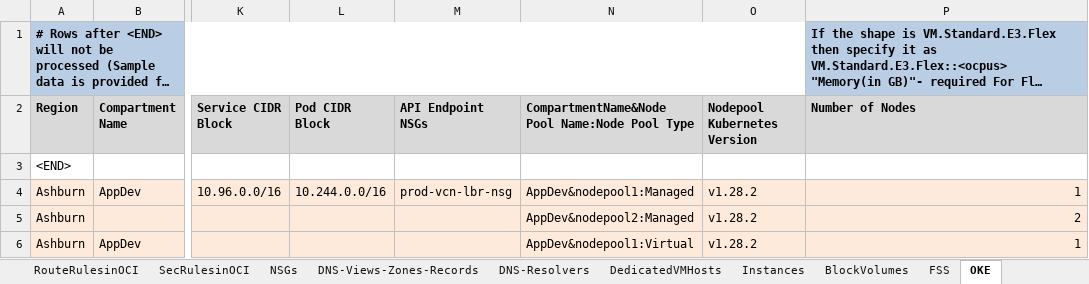
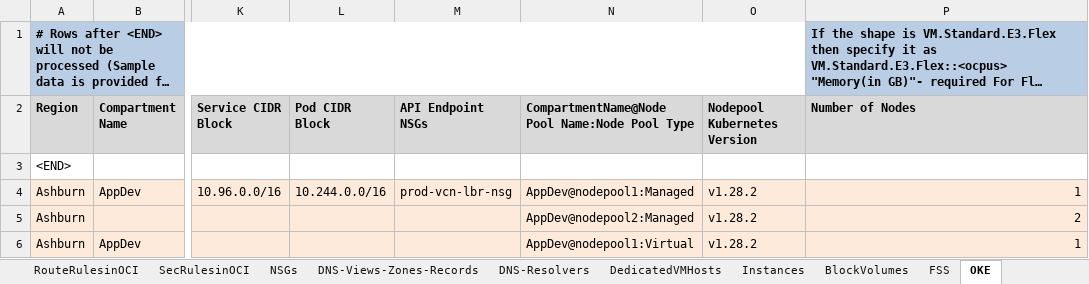
Before and after one commit to oracle-devrel/cd3-automation-toolkit, an Excel workbook: cd3_automation_toolkit/example/CD3-SingleVCN-template.xlsx, sheet OKE, drawn as a sheet; only a part is shown, gaps mark what is left out; long unchanged cells end in …; values as stored, in another font and other column widths than the file's, no borders; the diff names each change by its address in the sheet, - before the commit and + after, or states it on an @@ line.

```diff
--- a/cd3_automation_toolkit/example/CD3-SingleVCN-template.xlsx (sheet OKE)
+++ b/cd3_automation_toolkit/example/CD3-SingleVCN-template.xlsx (sheet OKE)
-N2: CompartmentName&Node Pool Name:Node Pool Type
+N2: CompartmentName@Node Pool Name:Node Pool Type
-N4: AppDev&nodepool1:Managed
+N4: AppDev@nodepool1:Managed
-N5: AppDev&nodepool2:Managed
+N5: AppDev@nodepool2:Managed
-N6: AppDev&nodepool1:Virtual
+N6: AppDev@nodepool1:Virtual
```
Also changed, not shown: sheet NLB-BackendSets-BackendServers, sheet LB-BackendSet-BackendServer, cd3_automation_toolkit/example/CD3-Blank-template.xlsx, cd3_automation_toolkit/example/CD3-HubSpoke-template.xlsx.
